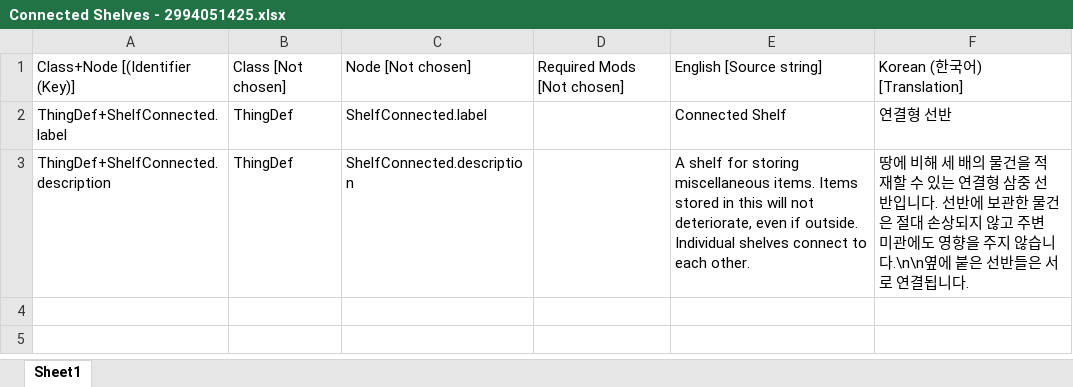
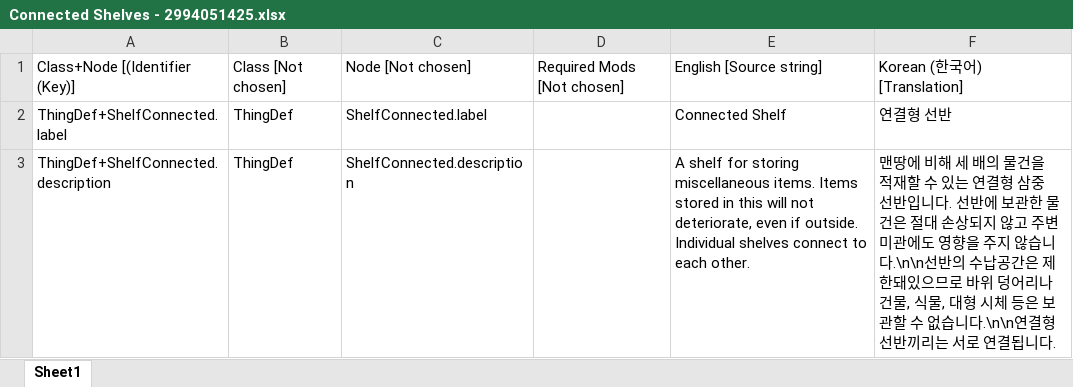
Before and after one commit to gitneapig/RMK, an Excel workbook: Pull Request Here/Connected Shelves - 2994051425/Connected Shelves - 2994051425.xlsx, sheet Sheet1, drawn as a sheet; values as stored, in another font and other column widths than the file's, no borders; the diff names each change by its address in the sheet, - before the commit and + after, or states it on an @@ line.

```diff
--- a/Pull Request Here/Connected Shelves - 2994051425/Connected Shelves - 2994051425.xlsx (sheet Sheet1)
+++ b/Pull Request Here/Connected Shelves - 2994051425/Connected Shelves - 2994051425.xlsx (sheet Sheet1)
-F3: 땅에 비해 세 배의 물건을 적재할 수 있는 연결형 삼중 선반입니다. 선반에 보관한 물건은 절대 손상되지 않고 주변 미관에도 영향을 주지 않습니다.\n\n옆에 붙은 선반들은 서로…
+F3: 맨땅에 비해 세 배의 물건을 적재할 수 있는 연결형 삼중 선반입니다. 선반에 보관한 물건은 절대 손상되지 않고 주변 미관에도 영향을 주지 않습니다.\n\n선반의 수납공간은 제한돼있으므로 바위 덩어리나 건물, 식물, 대형 시체 등은 보관할 수 없습니다.\n\n연결형 선반끼리는 서로…
```
Also changed, not shown: Pull Request Here/OverflowingFlowers - 3005103112/OverflowingFlowers - 3005103112.xlsx, Pull Request Here/Ratkin Faction+ - 3036302713/Ratkin Faction+ - 3036302713.xlsx, 43 other files.
